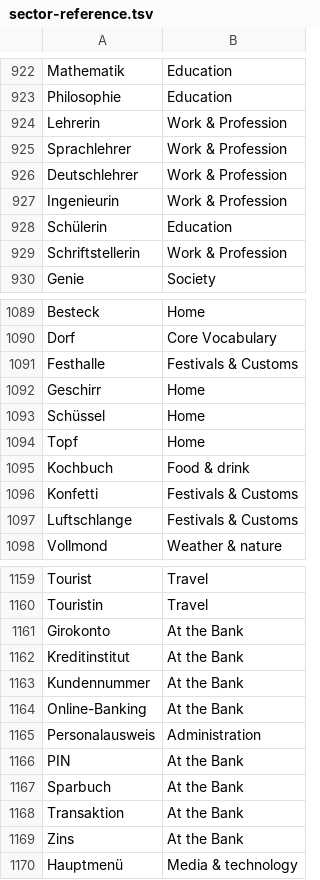
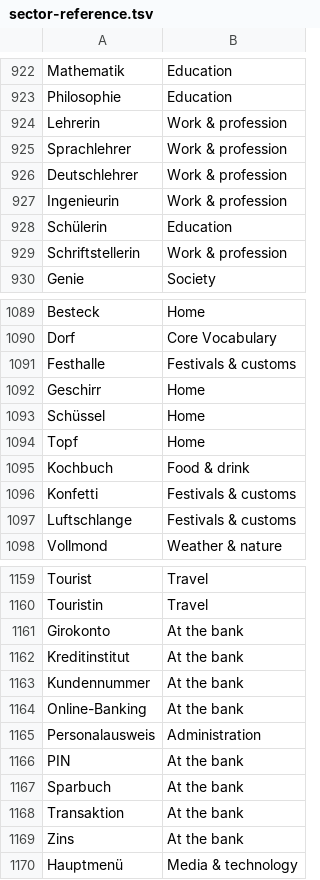
Before and after one commit to shamilhzm/lexi, a TSV file: scripts/corpus/sector-reference.tsv, drawn as a sheet; only a part is shown, gaps mark what is left out; the diff covers the shown part only.

```diff
--- a/scripts/corpus/sector-reference.tsv
+++ b/scripts/corpus/sector-reference.tsv
@@ -923,8 +923,8 @@ Mathematik	Education
 Philosophie	Education
-Lehrerin	Work & Profession
-Sprachlehrer	Work & Profession
-Deutschlehrer	Work & Profession
-Ingenieurin	Work & Profession
+Lehrerin	Work & profession
+Sprachlehrer	Work & profession
+Deutschlehrer	Work & profession
+Ingenieurin	Work & profession
 Schülerin	Education
-Schriftstellerin	Work & Profession
+Schriftstellerin	Work & profession
 Genie	Society
@@ -1090,3 +1090,3 @@ Besteck	Home
 Dorf	Core Vocabulary
-Festhalle	Festivals & Customs
+Festhalle	Festivals & customs
 Geschirr	Home
@@ -1095,4 +1095,4 @@ Topf	Home
 Kochbuch	Food & drink
-Konfetti	Festivals & Customs
-Luftschlange	Festivals & Customs
+Konfetti	Festivals & customs
+Luftschlange	Festivals & customs
 Vollmond	Weather & nature
@@ -1160,11 +1160,11 @@ Tourist	Travel
 Touristin	Travel
-Girokonto	At the Bank
-Kreditinstitut	At the Bank
-Kundennummer	At the Bank
-Online-Banking	At the Bank
+Girokonto	At the bank
+Kreditinstitut	At the bank
+Kundennummer	At the bank
+Online-Banking	At the bank
 Personalausweis	Administration
-PIN	At the Bank
-Sparbuch	At the Bank
-Transaktion	At the Bank
-Zins	At the Bank
+PIN	At the bank
+Sparbuch	At the bank
+Transaktion	At the bank
+Zins	At the bank
 Hauptmenü	Media & technology
```
Also changed, not shown: 51 edited cells elsewhere in this file, 9 other files.
